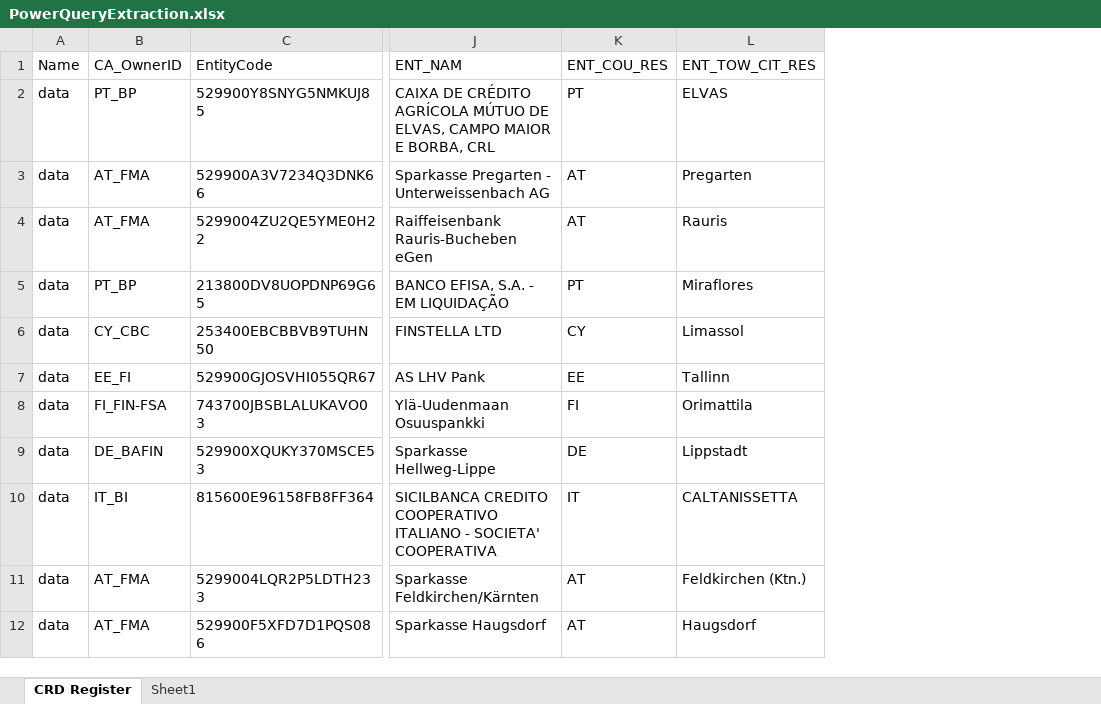
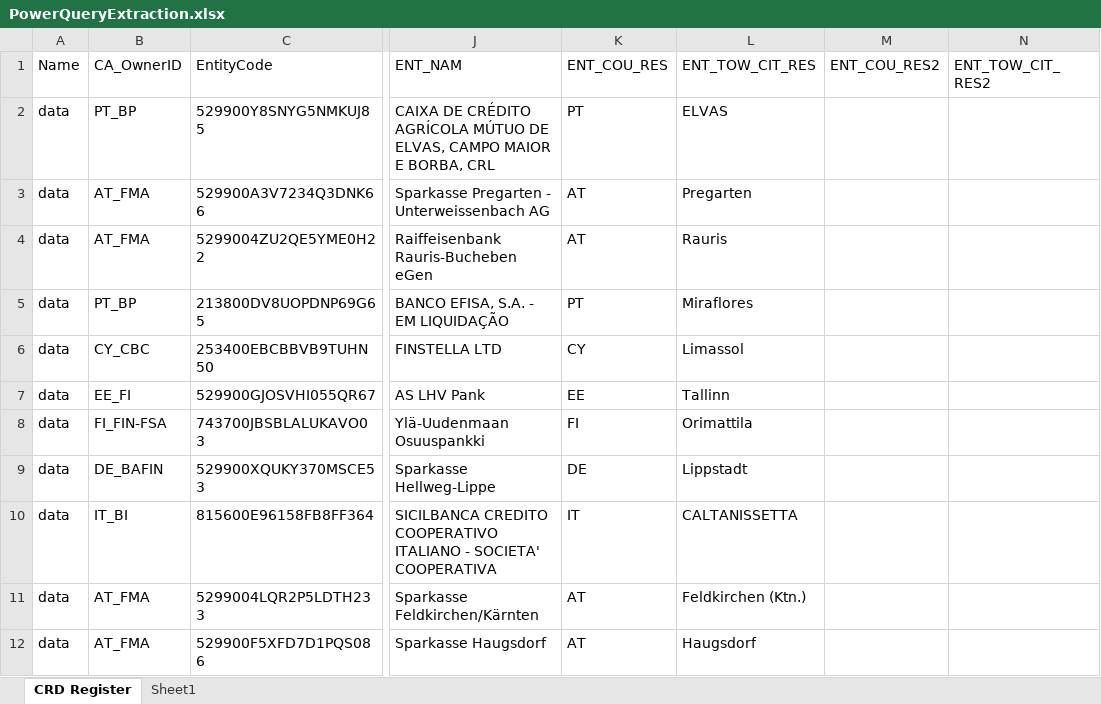
Before and after one commit to AmuthesWaran/EUCLID-EBA-Extraction, an Excel workbook: src/PowerQueryExtraction/PowerQueryExtraction.xlsx, sheet CRD Register, drawn as a sheet; only a part is shown, gaps mark what is left out; values as stored, in another font and other column widths than the file's, no borders; table styles not drawn; the diff names each change by its address in the sheet, - before the commit and + after, or states it on an @@ line.

```diff
--- a/src/PowerQueryExtraction/PowerQueryExtraction.xlsx (sheet CRD Register)
+++ b/src/PowerQueryExtraction/PowerQueryExtraction.xlsx (sheet CRD Register)
+column M (ENT_COU_RES2), empty
+column N (ENT_TOW_CIT_RES2), empty
```
Also changed, not shown: 1 other file.
